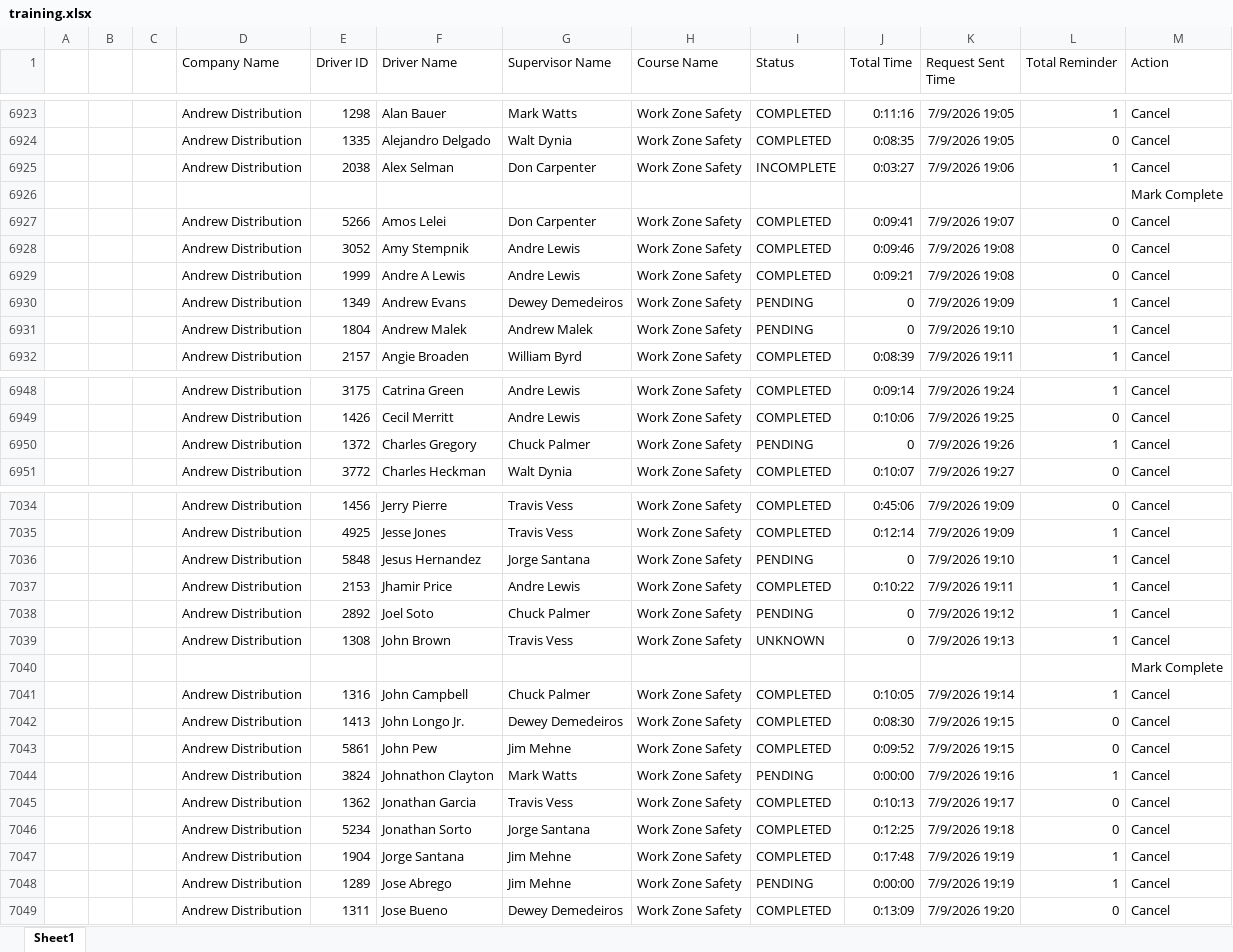
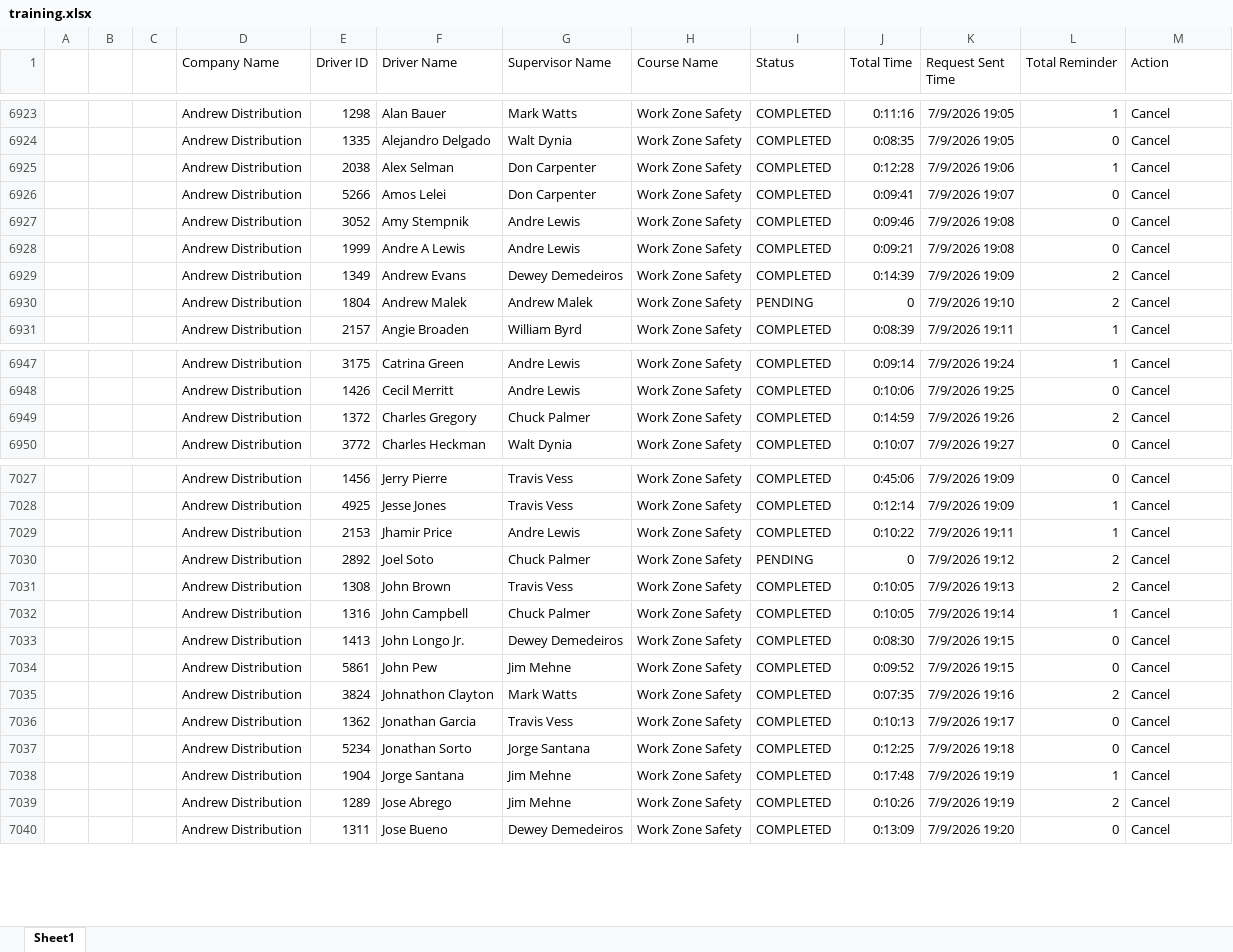
Before and after one commit to jmullins-DEN/Andrew-Distribution, an Excel workbook: training.xlsx, sheet Sheet1, drawn as a sheet; only a part is shown, gaps mark what is left out; values as stored, in another font and other column widths than the file's, no borders; removed rows and columns are numbered as before the commit, all else as after; the diff covers the shown part only; the diff names each change by its address in the sheet, - before the commit and + after, or states it on an @@ line.

```diff
--- a/training.xlsx (sheet Sheet1)
+++ b/training.xlsx (sheet Sheet1)
-I6925 (Status): INCOMPLETE
+I6925 (Status): COMPLETED
-J6925 (Total Time): 0:03:27
+J6925 (Total Time): 0:12:28
-row 6926:  |  |  |  |  |  |  |  |  |  |  |  | Mark Complete
-I6929 (Status): PENDING
+I6929 (Status): COMPLETED
-J6929 (Total Time): 0
+J6929 (Total Time): 0:14:39
-L6929:L6930 (Total Reminder): 1
+L6929:L6930 (Total Reminder): 2
-I6949 (Status): PENDING
+I6949 (Status): COMPLETED
-J6949 (Total Time): 0
+J6949 (Total Time): 0:14:59
-L6949 (Total Reminder): 1
+L6949 (Total Reminder): 2
-row 7036:  |  |  | Andrew Distribution | 5848 | Jesus Hernandez | Jorge Santana | Work Zone Safety | PENDING | 0 | 7/9/2026 19:10 | 1 | Cancel
-L7030:L7031 (Total Reminder): 1
+L7030:L7031 (Total Reminder): 2
-I7031 (Status): UNKNOWN
+I7031 (Status): COMPLETED
-J7031 (Total Time): 0
+J7031 (Total Time): 0:10:05
-row 7040:  |  |  |  |  |  |  |  |  |  |  |  | Mark Complete
-I7035 (Status): PENDING
+I7035 (Status): COMPLETED
-J7035 (Total Time): 0:00:00
+J7035 (Total Time): 0:07:35
-L7035 (Total Reminder): 1
+L7035 (Total Reminder): 2
-I7039 (Status): PENDING
+I7039 (Status): COMPLETED
-J7039 (Total Time): 0:00:00
+J7039 (Total Time): 0:10:26
-L7039 (Total Reminder): 1
+L7039 (Total Reminder): 2
```
Also changed, not shown: 12 removed rows and 87 edited cells elsewhere in this sheet.
